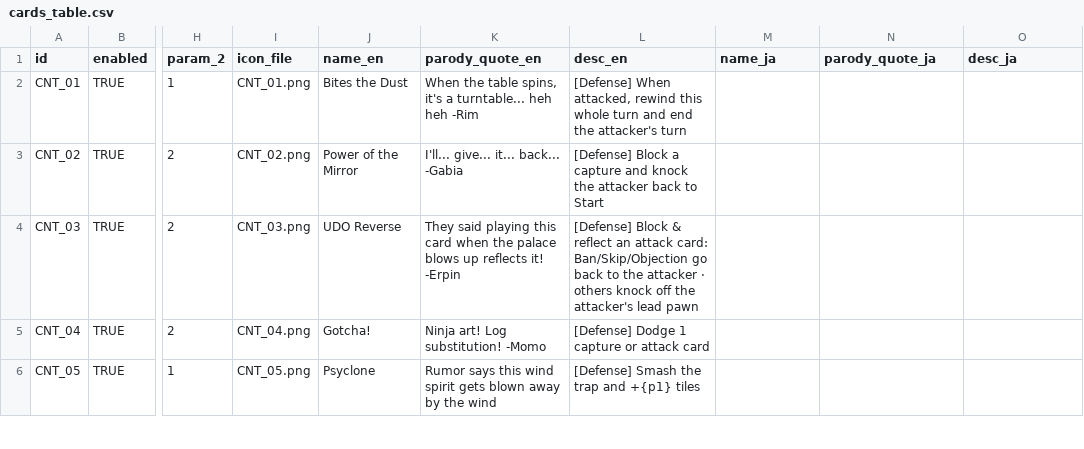
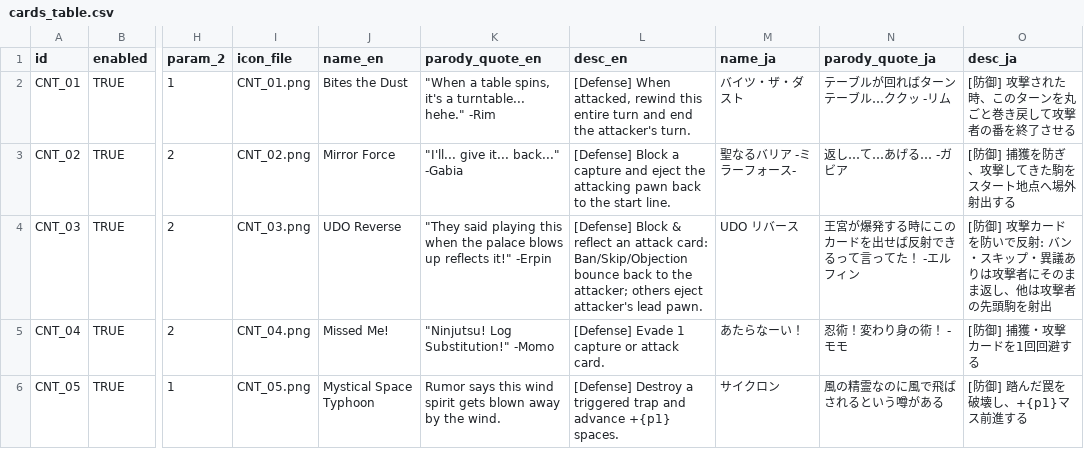
Before and after one commit to mayjohn66-cmd/TRG, a CSV file: content_trickcal/data/cards_table.csv, drawn as a sheet; only a part is shown, gaps mark what is left out; the diff covers the shown part only; the diff names each change by its address in the sheet, - before the commit and + after, or states it on an @@ line.

```diff
--- a/content_trickcal/data/cards_table.csv
+++ b/content_trickcal/data/cards_table.csv
-K2 (parody_quote_en): When the table spins, it's a turntable... heh heh -Rim
+K2 (parody_quote_en): "When a table spins, it's a turntable... hehe." -Rim
-L2 (desc_en): …rewind this whole turn and end the attacker's turn
+L2 (desc_en): …rewind this entire turn and end the attacker's turn.
-M2 (name_ja): (empty)
+M2 (name_ja): バイツ・ザ・ダスト
-N2 (parody_quote_ja): (empty)
+N2 (parody_quote_ja): テーブルが回ればターンテーブル…ククッ -リム
-O2 (desc_ja): (empty)
+O2 (desc_ja): [防御] 攻撃された時、このターンを丸ごと巻き戻して攻撃者の番を終了させる
-J3 (name_en): Power of the Mirror
+J3 (name_en): Mirror Force
-K3 (parody_quote_en): I'll... give... it... back... -Gabia
+K3 (parody_quote_en): "I'll... give it... back..." -Gabia
-L3 (desc_en): …capture and knock the attacker back to Start
+L3 (desc_en): …capture and eject the attacking pawn back to the start line.
-M3 (name_ja): (empty)
+M3 (name_ja): 聖なるバリア -ミラーフォース-
-N3 (parody_quote_ja): (empty)
+N3 (parody_quote_ja): 返し…て…あげる… -ガビア
-O3 (desc_ja): (empty)
+O3 (desc_ja): [防御] 捕獲を防ぎ、攻撃してきた駒をスタート地点へ場外射出する
-K4 (parody_quote_en): They said playing this card when the palace blows up reflects it! -Erpin
+K4 (parody_quote_en): "They said playing this when the palace blows up reflects it!" -Erpin
-L4 (desc_en): …card: Ban/Skip/Objection go back to the attacker · others knock off the attacker's lead pawn
+L4 (desc_en): …card: Ban/Skip/Objection bounce back to the attacker; others eject attacker's lead pawn.
-M4 (name_ja): (empty)
+M4 (name_ja): UDO リバース
-N4 (parody_quote_ja): (empty)
+N4 (parody_quote_ja): 王宮が爆発する時にこのカードを出せば反射できるって言ってた！ -エルフィン
-O4 (desc_ja): (empty)
+O4 (desc_ja): [防御] 攻撃カードを防いで反射: バン・スキップ・異議ありは攻撃者にそのまま返し、他は攻撃者の先頭駒を射出
-J5 (name_en): Gotcha!
+J5 (name_en): Missed Me!
-K5 (parody_quote_en): Ninja art! Log substitution! -Momo
+K5 (parody_quote_en): "Ninjutsu! Log Substitution!" -Momo
-L5 (desc_en): [Defense] Dodge 1 capture or attack card
+L5 (desc_en): [Defense] Evade 1 capture or attack card.
-M5 (name_ja): (empty)
+M5 (name_ja): あたらなーい！
-N5 (parody_quote_ja): (empty)
+N5 (parody_quote_ja): 忍術！変わり身の術！ -モモ
-O5 (desc_ja): (empty)
+O5 (desc_ja): [防御] 捕獲・攻撃カードを1回回避する
-J6 (name_en): Psyclone
+J6 (name_en): Mystical Space Typhoon
-K6 (parody_quote_en): …by the wind
+K6 (parody_quote_en): …by the wind.
-L6 (desc_en): [Defense] Smash the trap and +{p1} tiles
+L6 (desc_en): [Defense] Destroy a triggered trap and advance +{p1} spaces.
-M6 (name_ja): (empty)
+M6 (name_ja): サイクロン
-N6 (parody_quote_ja): (empty)
+N6 (parody_quote_ja): 風の精霊なのに風で飛ばされるという噂がある
-O6 (desc_ja): (empty)
+O6 (desc_ja): [防御] 踏んだ罠を破壊し、+{p1}マス前進する
```
Also changed, not shown: 145 edited cells elsewhere in this file, content_trickcal/data/dice_table.csv, content_trickcal/data/translations.csv, 7 other files.
